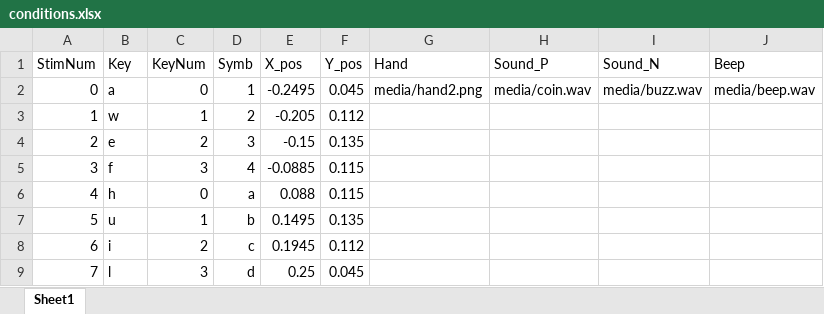
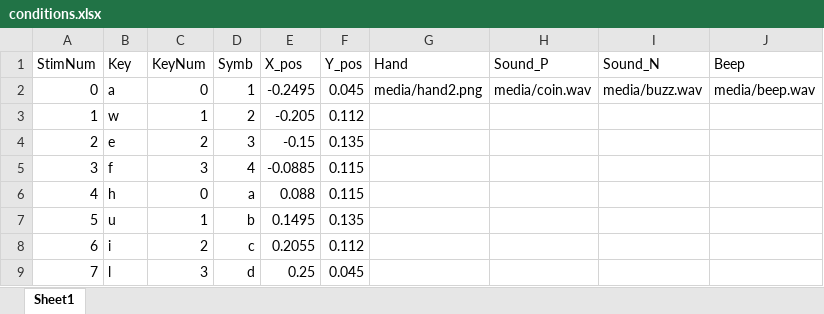
Before and after one commit to YueDu-Science/AVMA_Size, an Excel workbook: conditions.xlsx, sheet Sheet1, drawn as a sheet; values as stored, in another font and other column widths than the file's, no borders; the diff names each change by its address in the sheet, - before the commit and + after, or states it on an @@ line.

Commit message:
'height'

```diff
--- a/conditions.xlsx (sheet Sheet1)
+++ b/conditions.xlsx (sheet Sheet1)
-E8 (X_pos): 0.1945
+E8 (X_pos): 0.2055
```
